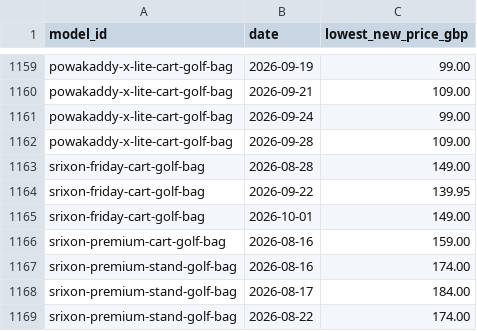
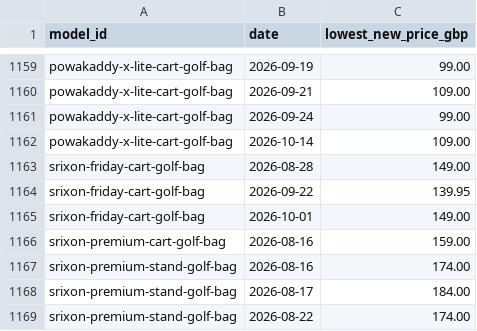
Before and after one commit to 557tggwysr-ui/golfpriceai-site, a CSV file: prices/data/golf-price-history-uk.csv, drawn as a sheet; only a part is shown, gaps mark what is left out.

```diff
--- a/prices/data/golf-price-history-uk.csv
+++ b/prices/data/golf-price-history-uk.csv
@@ -1161,3 +1161,3 @@ powakaddy-x-lite-cart-golf-bag,2026-09-21,109.00
 powakaddy-x-lite-cart-golf-bag,2026-09-24,99.00
-powakaddy-x-lite-cart-golf-bag,2026-09-28,109.00
+powakaddy-x-lite-cart-golf-bag,2026-10-14,109.00
 srixon-friday-cart-golf-bag,2026-08-28,149.00
```
Also changed, not shown: 20 other files.
